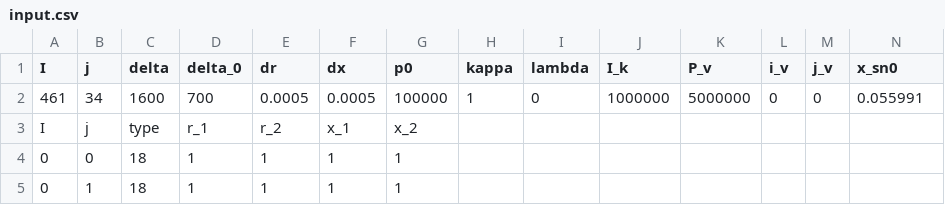
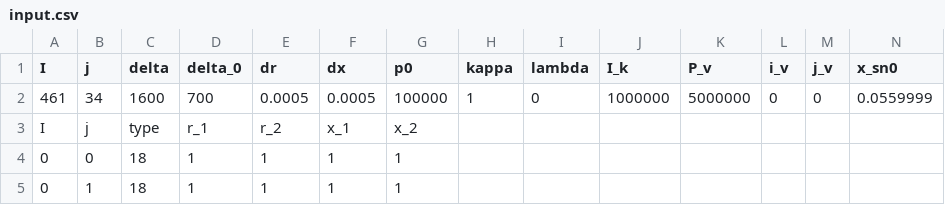
Before and after one commit to upcFrost/Bikas, a CSV file: input.csv, drawn as a sheet; only a part is shown.

```diff
--- a/input.csv
+++ b/input.csv
@@ -1,3 +1,3 @@
 I,j,delta,delta_0,dr,dx,p0,kappa,lambda,I_k,P_v,i_v,j_v,x_sn0
-461,34,1600,700,0.0005,0.0005,100000,1,0,1000000,5000000,0,0,0.055991
+461,34,1600,700,0.0005,0.0005,100000,1,0,1000000,5000000,0,0,0.0559999
 I,j,type,r_1,r_2,x_1,x_2,,,,,,,
```
Also changed, not shown: 9 other files.
